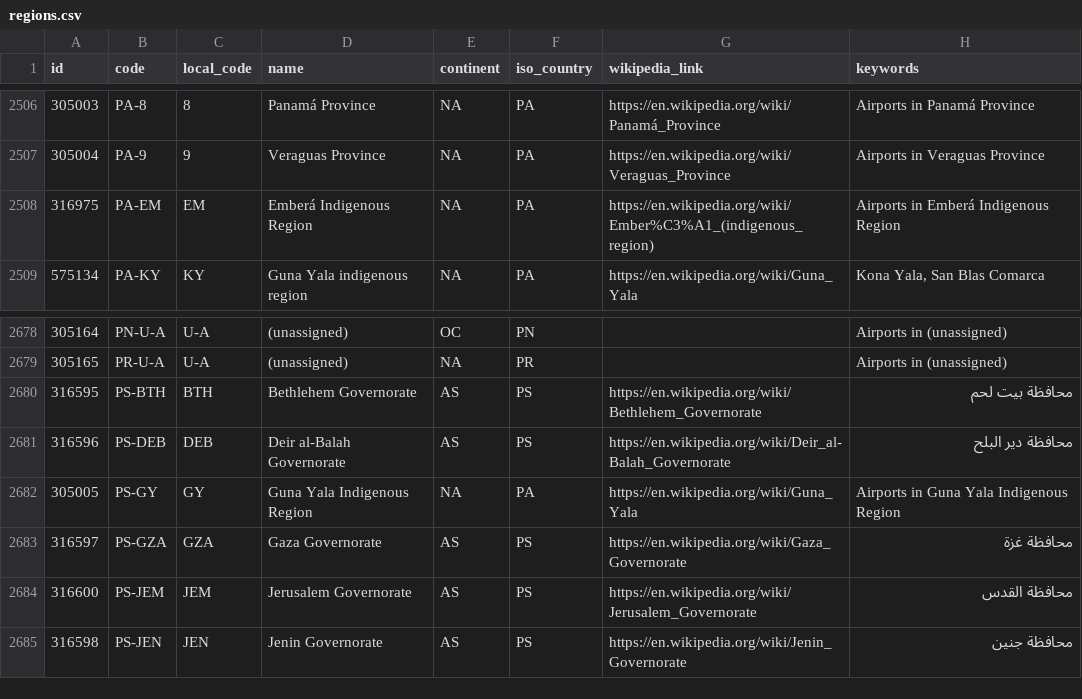
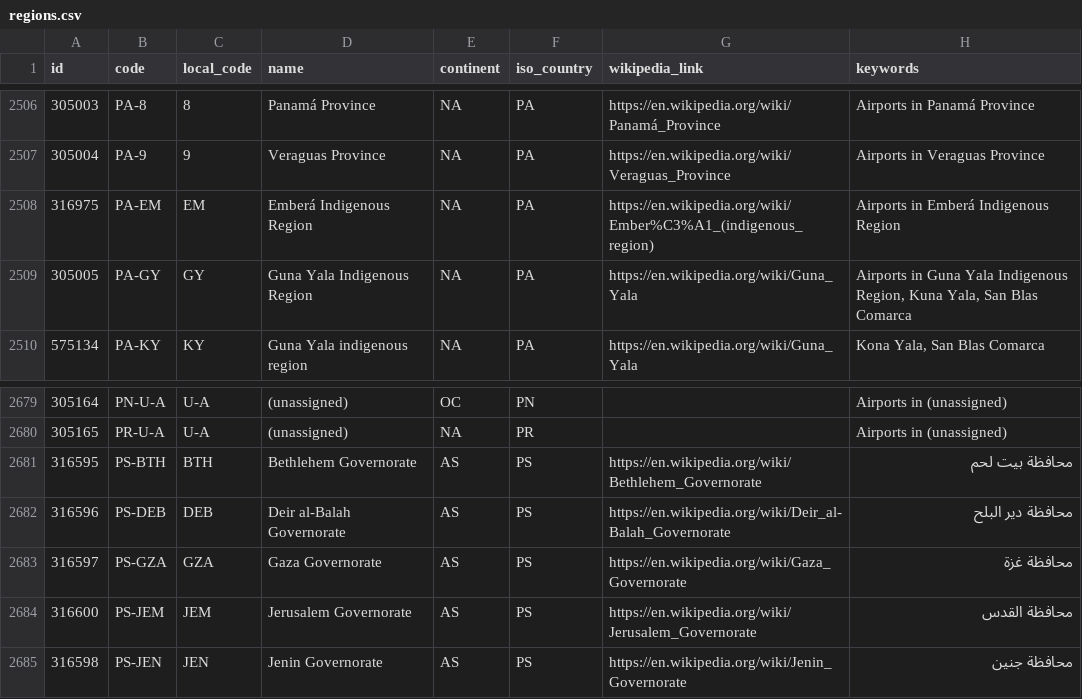
Before and after one commit to davidmegginson/ourairports-data, a CSV file: regions.csv, drawn as a sheet; only a part is shown, gaps mark what is left out; removed rows and columns are numbered as before the commit, all else as after; the diff names each change by its address in the sheet, - before the commit and + after, or states it on an @@ line.

Commit message:
data update

```diff
--- a/regions.csv
+++ b/regions.csv
+row 2509: 305005 | PA-GY | GY | Guna Yala Indigenous Region | NA | PA | https://en.wikipedia.org/wiki/Guna_Yala | Airports in Guna Yala Indigenous Region, Kuna Yala, San Blas Comarca
-row 2682: 305005 | PS-GY | GY | Guna Yala Indigenous Region | NA | PA | https://en.wikipedia.org/wiki/Guna_Yala | Airports in Guna Yala Indigenous Region
```
Also changed, not shown: 1 other file.
